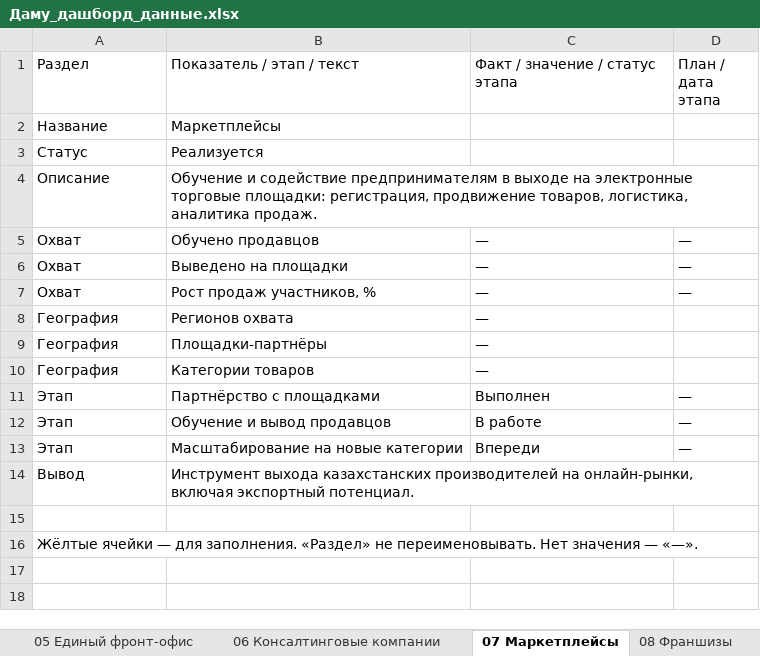
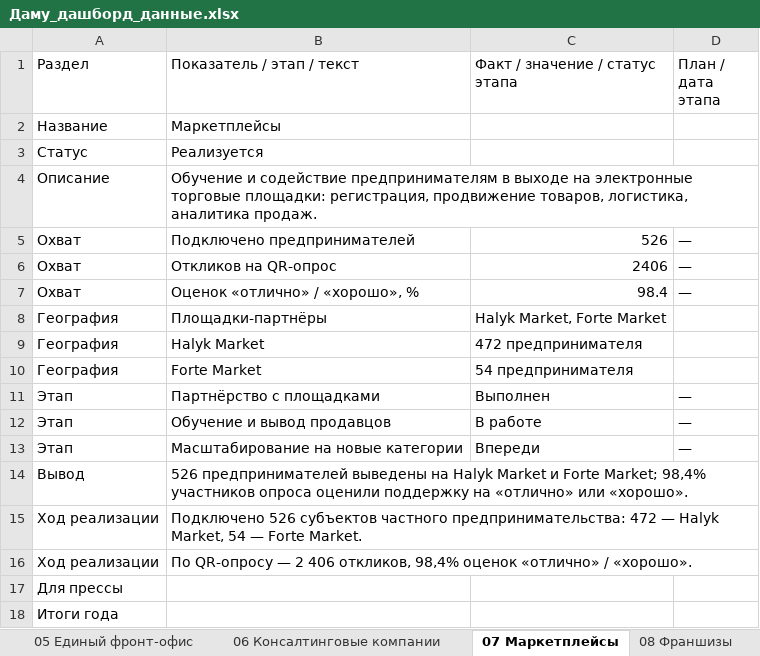
Before and after one commit to dppirr-damu/dppirr-damu.github.io, an Excel workbook: data/template/Даму_дашборд_данные.xlsx, sheet 07 Маркетплейсы, drawn as a sheet; values as stored, in another font and other column widths than the file's, no cell formats; removed rows and columns are numbered as before the commit, all else as after; the diff names each change by its address in the sheet, - before the commit and + after, or states it on an @@ line.

```diff
--- a/data/template/Даму_дашборд_данные.xlsx (sheet 07 Маркетплейсы)
+++ b/data/template/Даму_дашборд_данные.xlsx (sheet 07 Маркетплейсы)
-B5 (Показатель / этап / текст): Обучено продавцов
+B5 (Показатель / этап / текст): Подключено предпринимателей
-C5 (Факт / значение / статус этапа): —
+C5 (Факт / значение / статус этапа): 526
-B6 (Показатель / этап / текст): Выведено на площадки
+B6 (Показатель / этап / текст): Откликов на QR-опрос
-C6 (Факт / значение / статус этапа): —
+C6 (Факт / значение / статус этапа): 2406
-B7 (Показатель / этап / текст): Рост продаж участников, %
+B7 (Показатель / этап / текст): Оценок «отлично» / «хорошо», %
-C7 (Факт / значение / статус этапа): —
+C7 (Факт / значение / статус этапа): 98.4
-row 8: География | Регионов охвата | —
-C8 (Факт / значение / статус этапа): —
+C8 (Факт / значение / статус этапа): Halyk Market, Forte Market
-row 10: География | Категории товаров | —
+row 9: География | Halyk Market | 472 предпринимателя
+row 10: География | Forte Market | 54 предпринимателя
-B14 (Показатель / этап / текст): Инструмент выхода казахстанских производителей на онлайн-рынки, включая экспортный потенциал.
+B14 (Показатель / этап / текст): 526 предпринимателей выведены на Halyk Market и Forte Market; 98,4% участников опроса оценили поддержку на «отлично» или «хорошо».
-row 15: (empty)
+row 15: Ход реализации | Подключено 526 субъектов частного предпринимательства: 472 — Halyk Market, 54 — Forte Market.
+row 16: Ход реализации | По QR-опросу — 2 406 откликов, 98,4% оценок «отлично» / «хорошо».
-A17 (Раздел): Жёлтые ячейки — для заполнения. «Раздел» не переименовывать. Нет значения — «—».
+A17 (Раздел): Для прессы
+row 18: Итоги года
```
Also changed, not shown: sheet 04 Мобильный фронт-офис, sheet 08 Франшизы, sheet 03 Онлайн-курсы, sheet 01 Центр поддержки бизнеса, sheet 02 Арманнан Іске, sheet Инструкция, 3 more sheets, other sheet tabs, cell formats, 5 other files.
